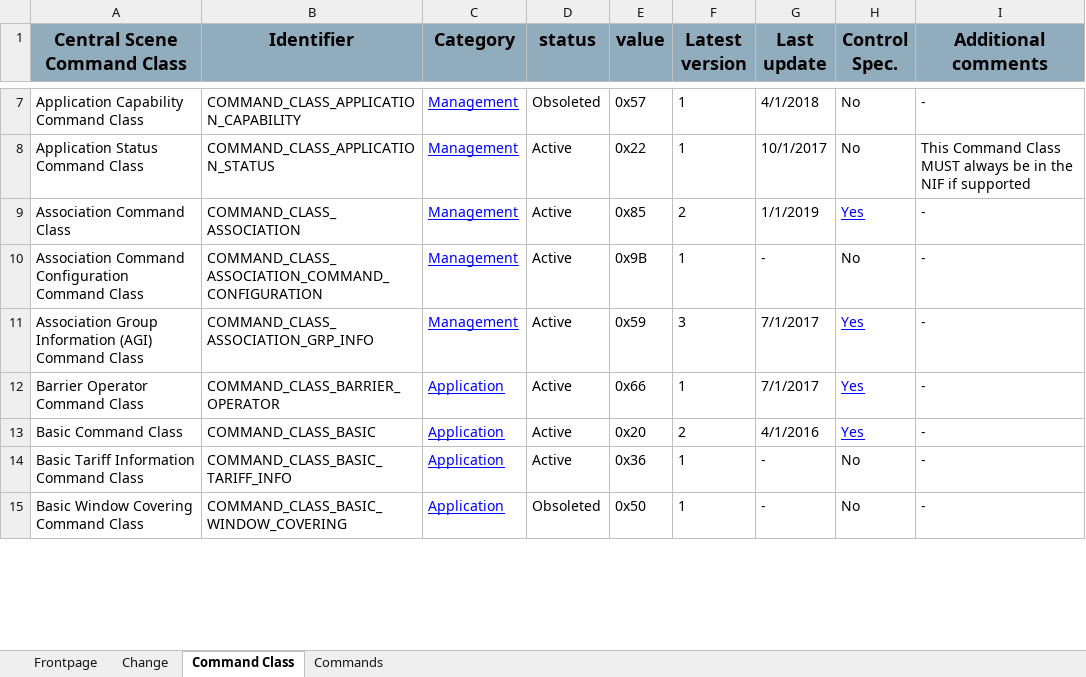
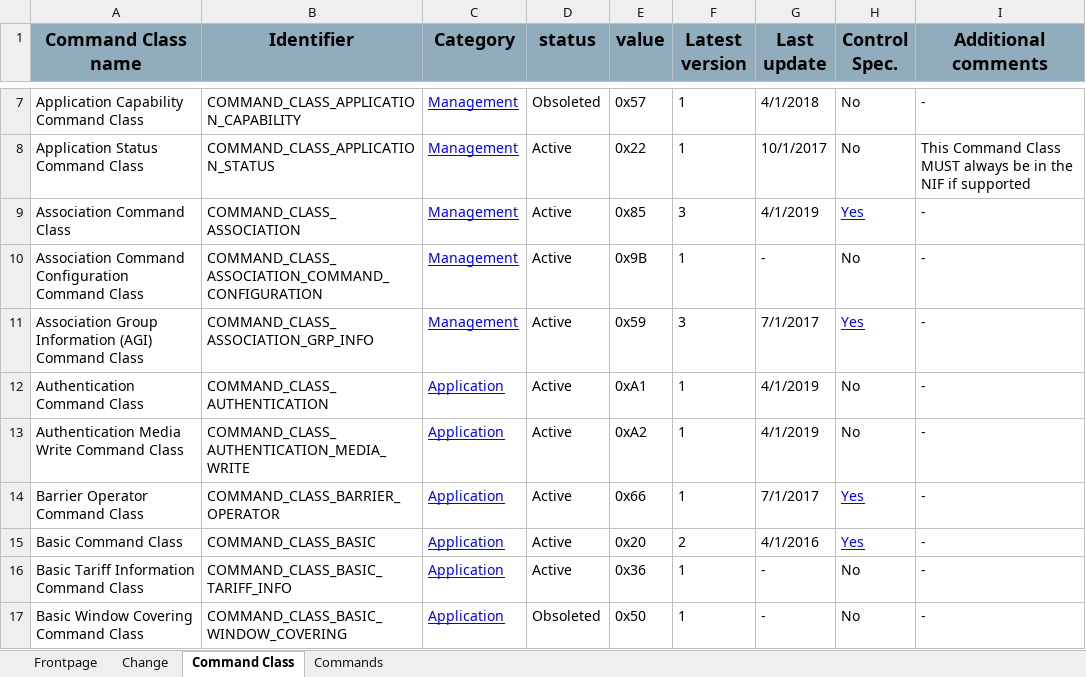
Before and after one commit to zwave-js/node-zwave-js, an Excel workbook: specs/SDS13548-List-of-defined-Z-Wave-Command-Classes.xlsx, sheet Command Class, drawn as a sheet; only a part is shown, gaps mark what is left out; values as stored, in another font and other column widths than the file's, no borders; the diff covers the shown part only; the diff names each change by its address in the sheet, - before the commit and + after, or states it on an @@ line.

```diff
--- a/specs/SDS13548-List-of-defined-Z-Wave-Command-Classes.xlsx (sheet Command Class)
+++ b/specs/SDS13548-List-of-defined-Z-Wave-Command-Classes.xlsx (sheet Command Class)
-A1: Central Scene Command Class
+A1: Command Class name
-F9 (Latest version): 2
+F9 (Latest version): 3
-G9 (Last update): 1/1/2019
+G9 (Last update): 4/1/2019
+row 12: Authentication Command Class | COMMAND_CLASS_AUTHENTICATION | Application | Active | 0xA1 | 1 | 4/1/2019 | No | -
+row 13: Authentication Media Write Command Class | COMMAND_CLASS_AUTHENTICATION_MEDIA_WRITE | Application | Active | 0xA2 | 1 | 4/1/2019 | No | -
```
Also changed, not shown: 2 added rows and 20 edited cells elsewhere in this sheet, sheet Commands, sheet Change, charts or pictures, 1 other file.
